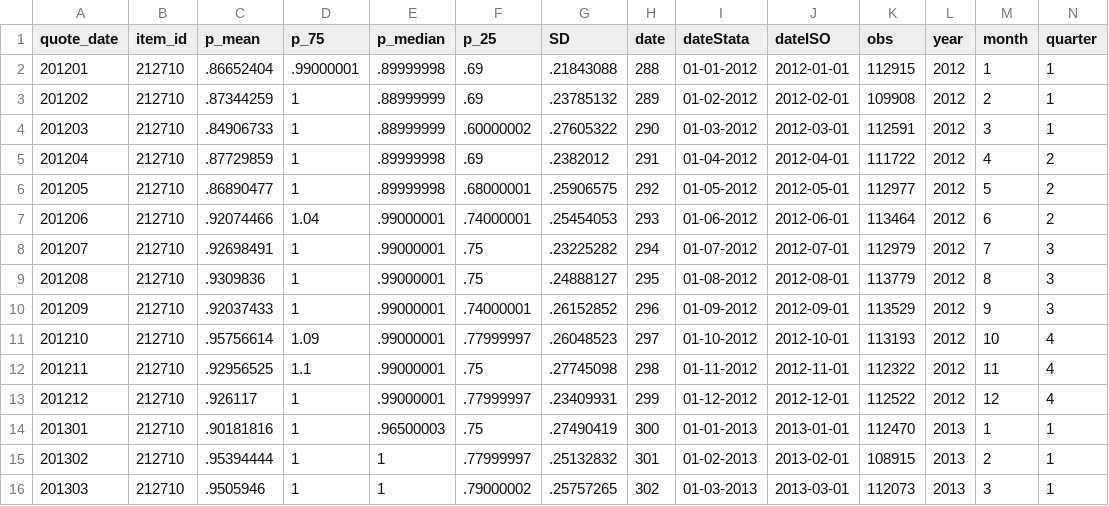
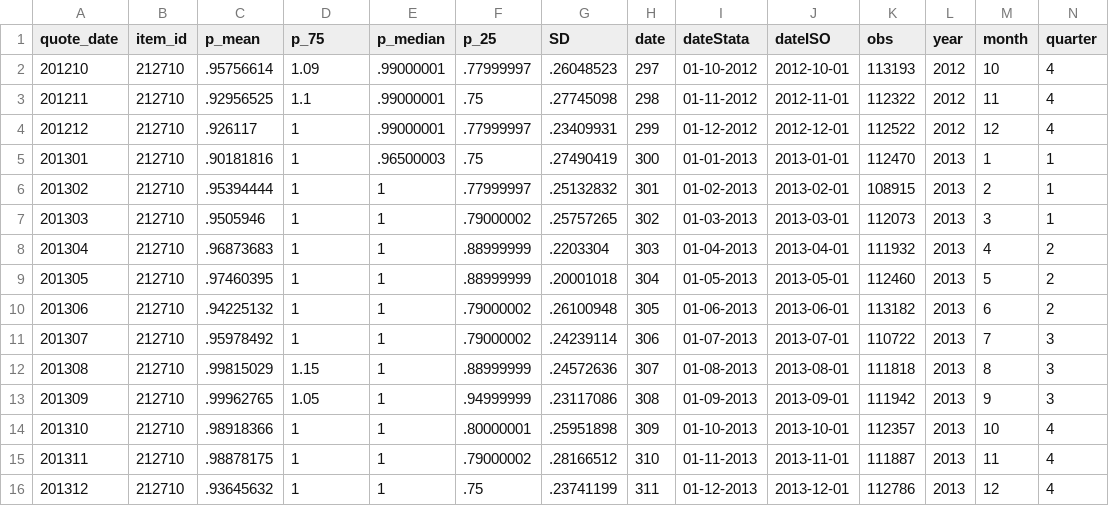
Before and after one commit to lizziealliott/lizziealliott.github.io, a CSV file: avocado.csv, drawn as a sheet; only a part is shown; the shorter side is filled out with more unchanged rows; rows hold the shown columns only; the diff names each change by its address in the sheet, - before the commit and + after, or states it on an @@ line.

Commit message:
Update avocado.csv

```diff
--- a/avocado.csv
+++ b/avocado.csv
-row 2: 201201 | 212710 | .86652404 | .99000001 | .89999998 | .69 | .21843088 | 288 | 01-01-2012 | 2012-01-01 | 112915 | 2012 | 1 | 1
-row 3: 201202 | 212710 | .87344259 | 1 | .88999999 | .69 | .23785132 | 289 | 01-02-2012 | 2012-02-01 | 109908 | 2012 | 2 | 1
-row 4: 201203 | 212710 | .84906733 | 1 | .88999999 | .60000002 | .27605322 | 290 | 01-03-2012 | 2012-03-01 | 112591 | 2012 | 3 | 1
-row 5: 201204 | 212710 | .87729859 | 1 | .89999998 | .69 | .2382012 | 291 | 01-04-2012 | 2012-04-01 | 111722 | 2012 | 4 | 2
-row 6: 201205 | 212710 | .86890477 | 1 | .89999998 | .68000001 | .25906575 | 292 | 01-05-2012 | 2012-05-01 | 112977 | 2012 | 5 | 2
-row 7: 201206 | 212710 | .92074466 | 1.04 | .99000001 | .74000001 | .25454053 | 293 | 01-06-2012 | 2012-06-01 | 113464 | 2012 | 6 | 2
-row 8: 201207 | 212710 | .92698491 | 1 | .99000001 | .75 | .23225282 | 294 | 01-07-2012 | 2012-07-01 | 112979 | 2012 | 7 | 3
-row 9: 201208 | 212710 | .9309836 | 1 | .99000001 | .75 | .24888127 | 295 | 01-08-2012 | 2012-08-01 | 113779 | 2012 | 8 | 3
-row 10: 201209 | 212710 | .92037433 | 1 | .99000001 | .74000001 | .26152852 | 296 | 01-09-2012 | 2012-09-01 | 113529 | 2012 | 9 | 3
```
